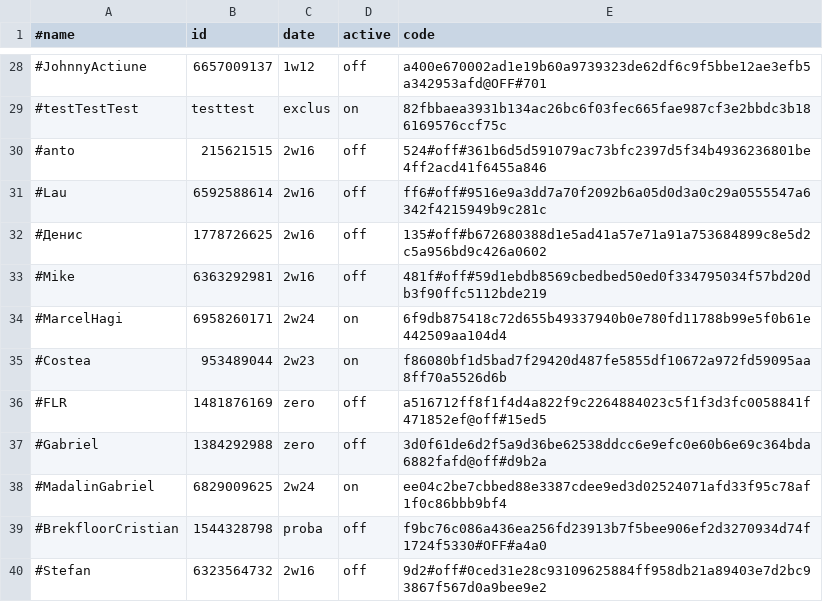
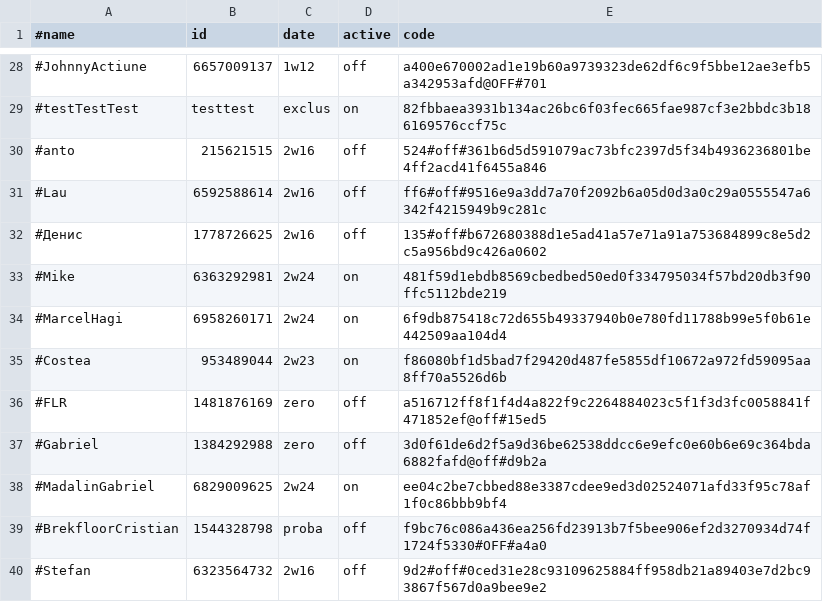
Before and after one commit to b3tin4/pro, a CSV file: gc/auth.csv, drawn as a sheet; only a part is shown, gaps mark what is left out.

Commit message:
Update auth.csv

```diff
--- a/gc/auth.csv
+++ b/gc/auth.csv
@@ -32,3 +32,3 @@
 #Денис,1778726625,2w16,off,135#off#b672680388d1e5ad41a57e71a91a753684899c8e5d2c5a956bd9c426a0602
-#Mike,6363292981,2w16,off,481f#off#59d1ebdb8569cbedbed50ed0f334795034f57bd20db3f90ffc5112bde219
+#Mike,6363292981,2w24,on,481f59d1ebdb8569cbedbed50ed0f334795034f57bd20db3f90ffc5112bde219
 #MarcelHagi,6958260171,2w24,on,6f9db875418c72d655b49337940b0e780fd11788b99e5f0b61e442509aa104d4
```
